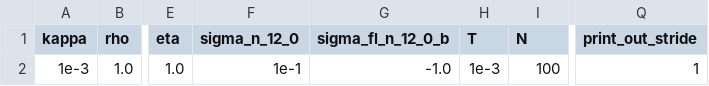
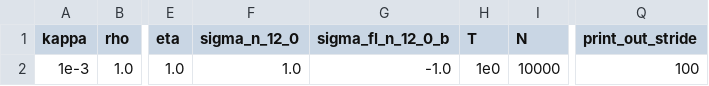
Before and after one commit to Michele-s-team/finite_elements, a CSV file: fluid_structure_interaction/membrane/parameters_bc_square_no_circle_line_a.csv, drawn as a sheet; only a part is shown, gaps mark what is left out; the diff names each change by its address in the sheet, - before the commit and + after, or states it on an @@ line.

```diff
--- a/fluid_structure_interaction/membrane/parameters_bc_square_no_circle_line_a.csv
+++ b/fluid_structure_interaction/membrane/parameters_bc_square_no_circle_line_a.csv
-F2 (sigma_n_12_0): 1e-1
+F2 (sigma_n_12_0): 1.0
-H2 (T): 1e-3
+H2 (T): 1e0
-I2 (N): 100
+I2 (N): 10000
-Q2 (print_out_stride): 1
+Q2 (print_out_stride): 100
```
Also changed, not shown: generate_mesh/2d/square_no_circle/line/mesh_parameters.csv, 2 other files.
